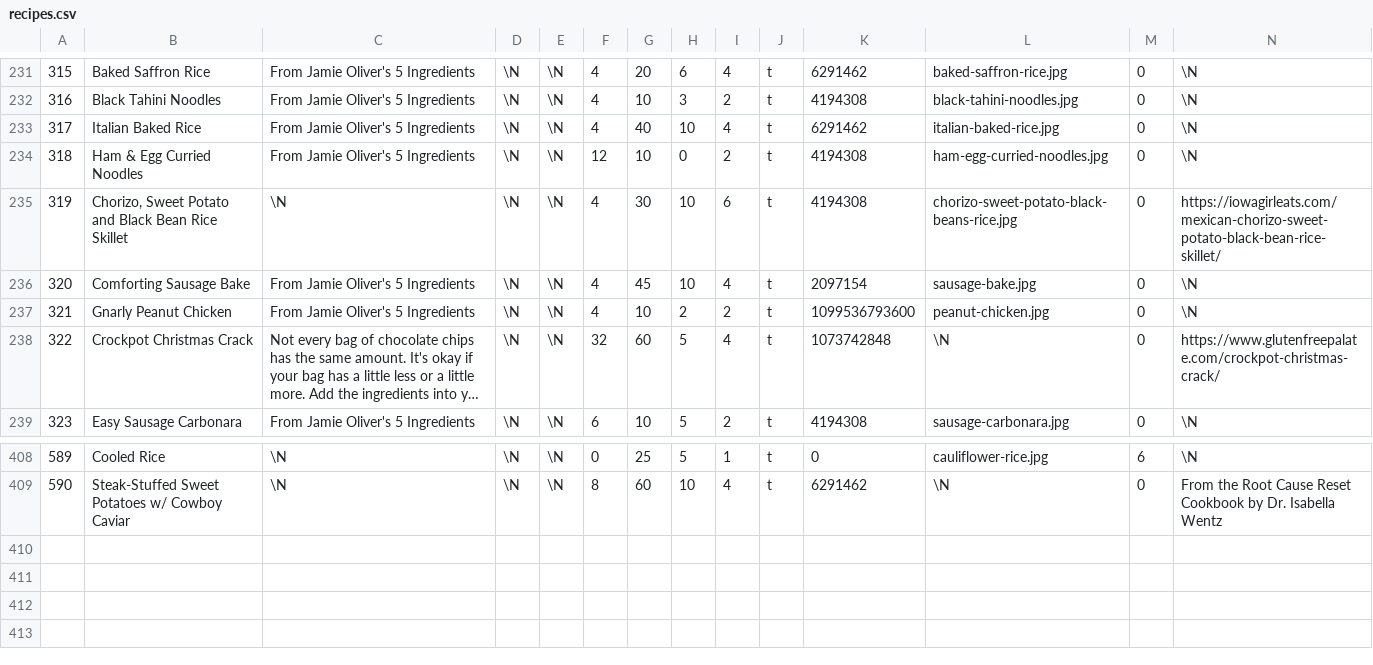
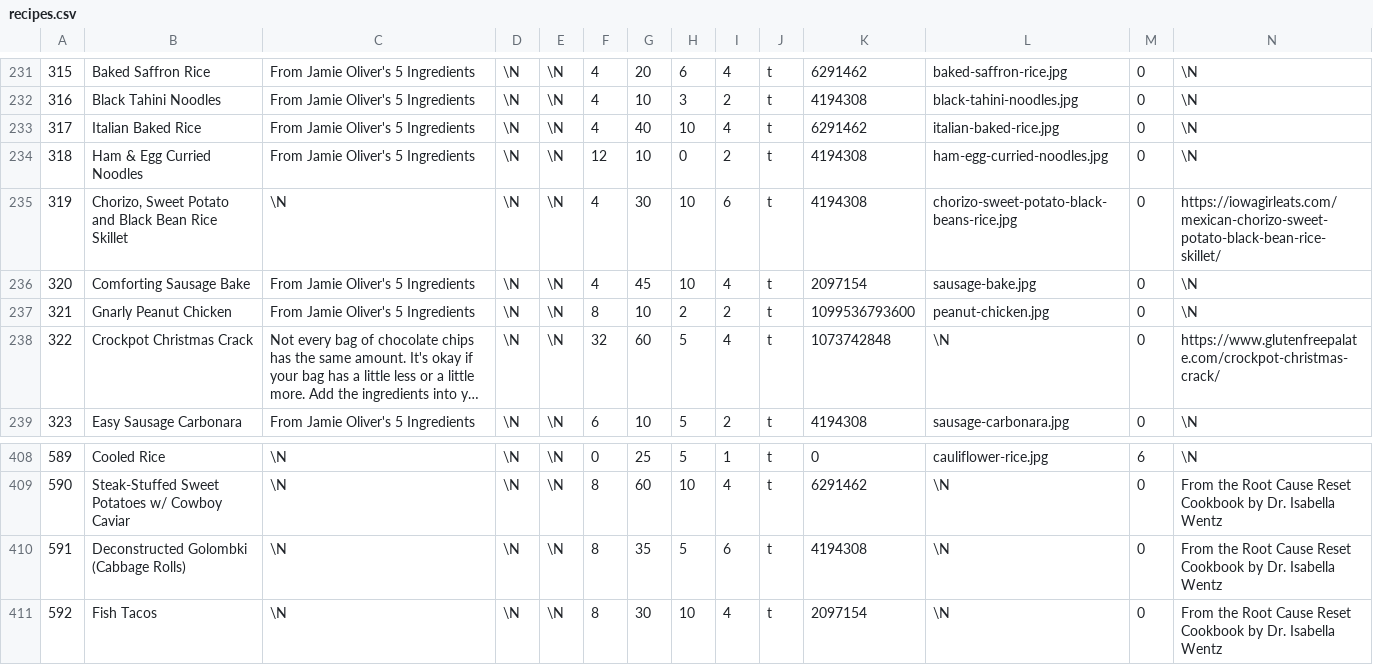
Before and after one commit to gscanlon21/a-feast-a-day, a CSV file: .backups/recipes.csv, drawn as a sheet; only a part is shown, gaps mark what is left out; long unchanged cells end in …; rows hold the shown columns only; the diff names each change by its address in the sheet, - before the commit and + after, or states it on an @@ line.

Commit message:
fix: recipe edit failure

```diff
--- a/.backups/recipes.csv
+++ b/.backups/recipes.csv
-F237: 4
+F237: 8
+row 410: 591 | Deconstructed Golombki (Cabbage Rolls) | \N | \N | \N | 8 | 35 | 5 | 6 | t | 4194308 | \N | 0 | From the Root Cause Reset Cookbook by Dr. Isabella Wentz
+row 411: 592 | Fish Tacos | \N | \N | \N | 8 | 30 | 10 | 4 | t | 2097154 | \N | 0 | From the Root Cause Reset Cookbook by Dr. Isabella Wentz
```
Also changed, not shown: .backups/ingredients.csv, 4 other files.
